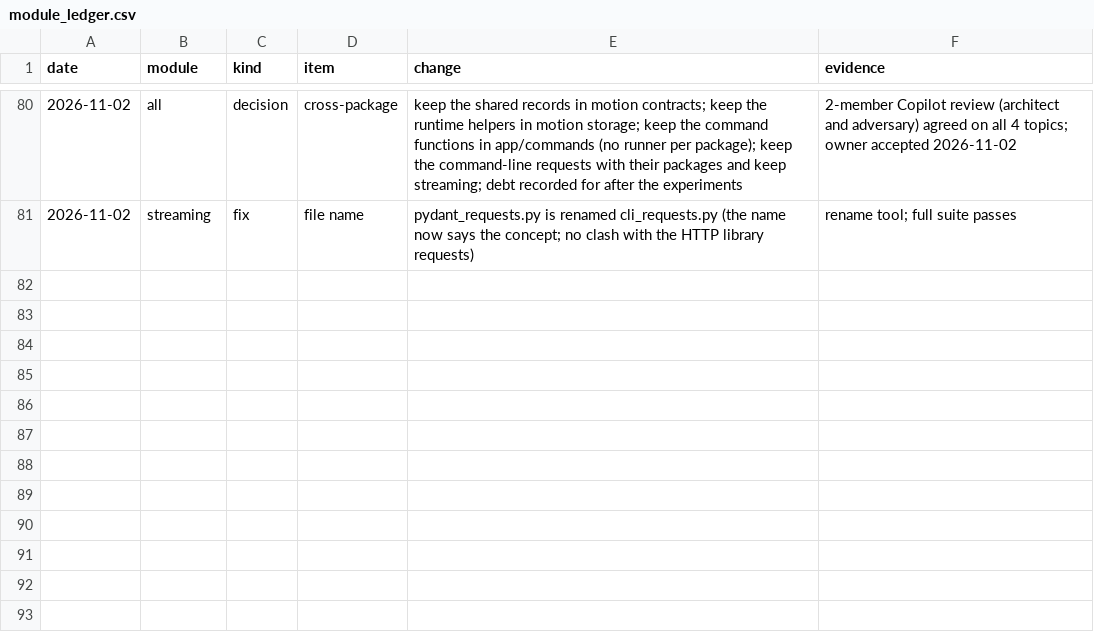
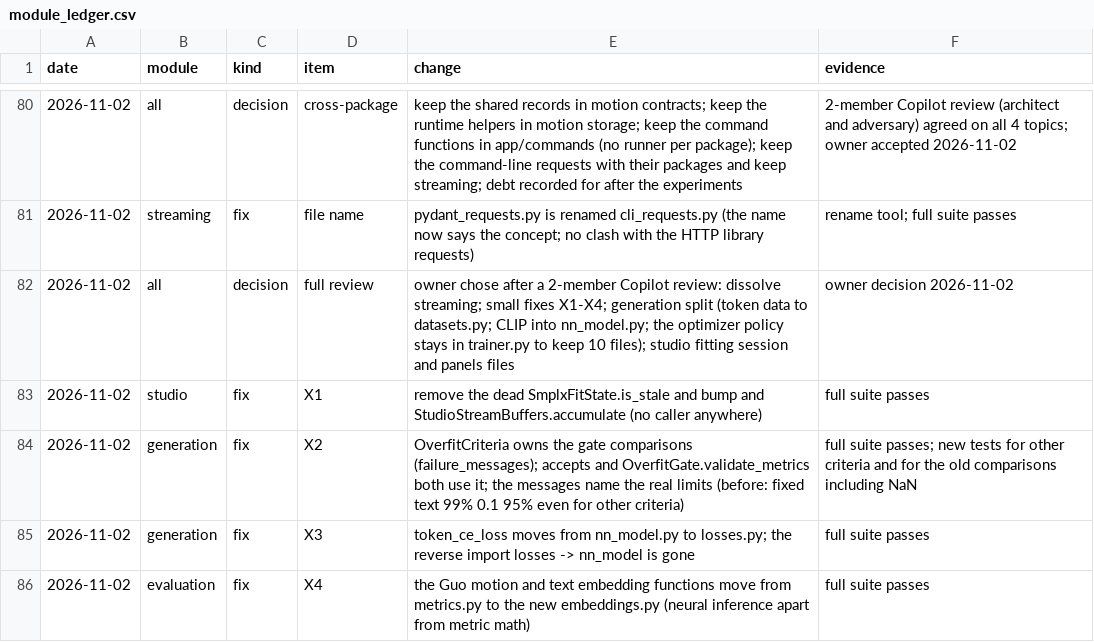
Before and after one commit to CatalinButacu/GenAI-Text2Motion, a CSV file: doc/notes/module_ledger.csv, drawn as a sheet; only a part is shown, gaps mark what is left out; the diff names each change by its address in the sheet, - before the commit and + after, or states it on an @@ line.

Commit message:
The Guo embedding inference gets its own evaluation module, apart from the metric math; ledger records the full review decision

```diff
--- a/doc/notes/module_ledger.csv
+++ b/doc/notes/module_ledger.csv
+row 82: 2026-11-02 | all | decision | full review | owner chose after a 2-member Copilot review: dissolve streaming; small fixes X1-X4; generation split (token data to datasets.py; CLIP into nn_model.py; the optimizer policy stays in trainer.py to keep 10 files); studio fitting session and panels files | owner decision 2026-11-02
+row 83: 2026-11-02 | studio | fix | X1 | remove the dead SmplxFitState.is_stale and bump and StudioStreamBuffers.accumulate (no caller anywhere) | full suite passes
+row 84: 2026-11-02 | generation | fix | X2 | OverfitCriteria owns the gate comparisons (failure_messages); accepts and OverfitGate.validate_metrics both use it; the messages name the real limits (before: fixed text 99% 0.1 95% even for other criteria) | full suite passes; new tests for other criteria and for the old comparisons including NaN
+row 85: 2026-11-02 | generation | fix | X3 | token_ce_loss moves from nn_model.py to losses.py; the reverse import losses -> nn_model is gone | full suite passes
+row 86: 2026-11-02 | evaluation | fix | X4 | the Guo motion and text embedding functions move from metrics.py to the new embeddings.py (neural inference apart from metric math) | full suite passes
```
Also changed, not shown: 7 other files.
